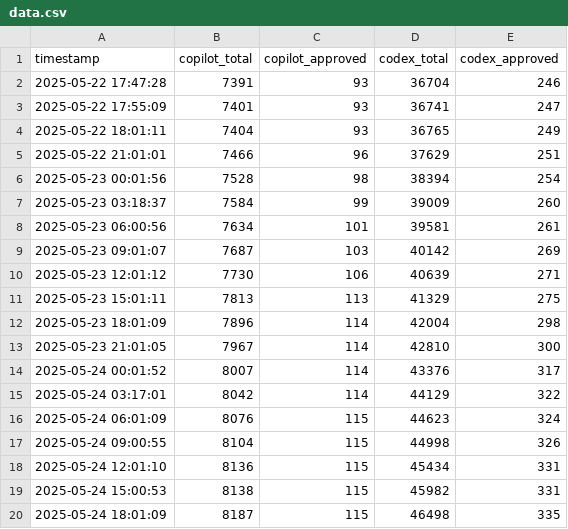
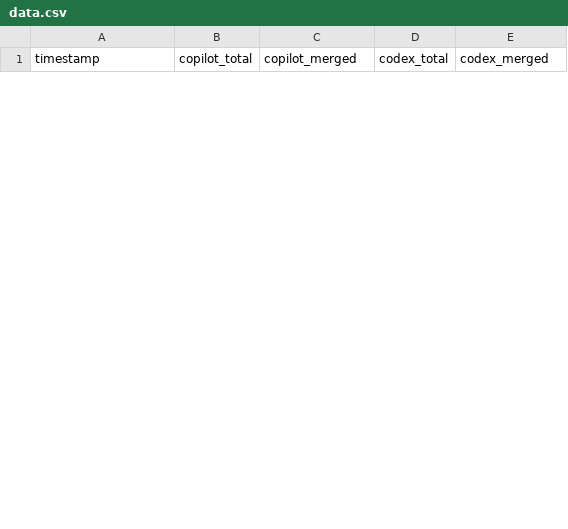
Before and after one commit to ymichael/PRarena, a CSV file: data.csv, drawn as a sheet; only a part is shown; the diff covers the shown part only.

Commit message:
major overhaul; tracking total and MERGED prs instead of approved prs

```diff
--- a/data.csv
+++ b/data.csv
@@ -1,20 +1 @@
-timestamp,copilot_total,copilot_approved,codex_total,codex_approved
-2025‑05‑22 17:47:28,7391,93,36704,246
-2025‑05‑22 17:55:09,7401,93,36741,247
-2025‑05‑22 18:01:11,7404,93,36765,249
-2025‑05‑22 21:01:01,7466,96,37629,251
-2025‑05‑23 00:01:56,7528,98,38394,254
-2025‑05‑23 03:18:37,7584,99,39009,260
-2025‑05‑23 06:00:56,7634,101,39581,261
-2025‑05‑23 09:01:07,7687,103,40142,269
-2025‑05‑23 12:01:12,7730,106,40639,271
-2025‑05‑23 15:01:11,7813,113,41329,275
-2025‑05‑23 18:01:09,7896,114,42004,298
-2025‑05‑23 21:01:05,7967,114,42810,300
-2025‑05‑24 00:01:52,8007,114,43376,317
-2025‑05‑24 03:17:01,8042,114,44129,322
-2025‑05‑24 06:01:09,8076,115,44623,324
-2025‑05‑24 09:00:55,8104,115,44998,326
-2025‑05‑24 12:01:10,8136,115,45434,331
-2025‑05‑24 15:00:53,8138,115,45982,331
-2025‑05‑24 18:01:09,8187,115,46498,335
+timestamp,copilot_total,copilot_merged,codex_total,codex_merged
```
Also changed, not shown: 3 added rows and 14 removed rows elsewhere in this file, 6 other files.
